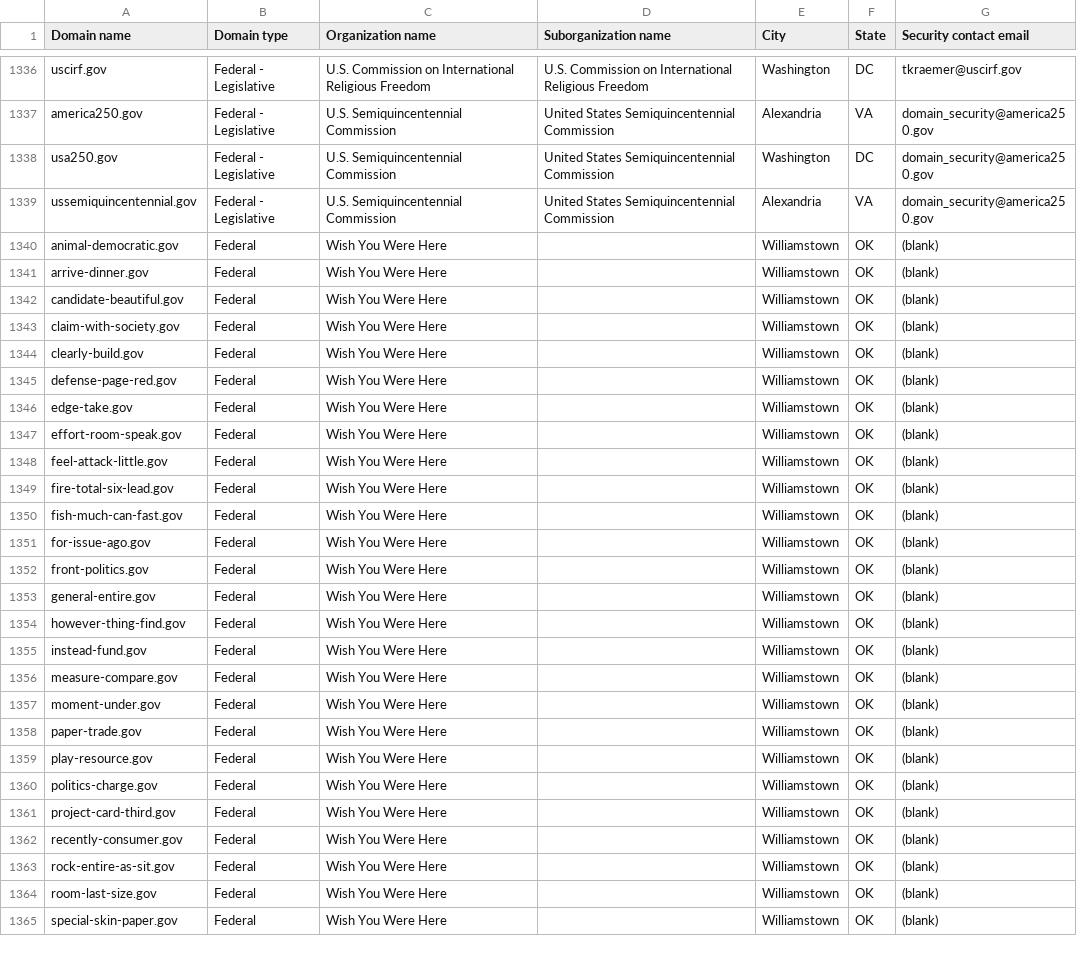
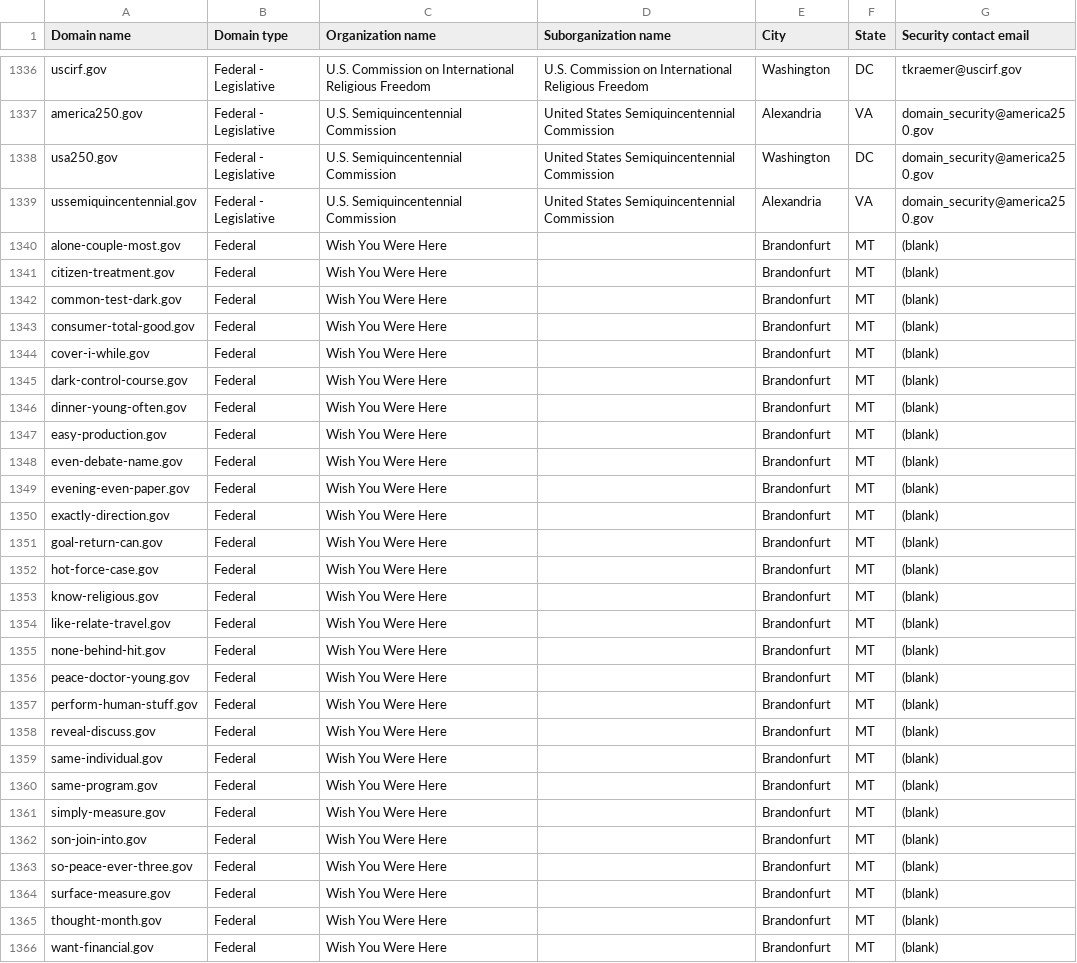
Before and after one commit to cisagov/dotgov-data-staging, a CSV file: current-federal-staging.csv, drawn as a sheet; only a part is shown, gaps mark what is left out; the diff covers the shown part only.

Commit message:
Flat: latest data (2026-06-05T08:11:50.645Z) {   "date": "2026-06-05T08:11:50.645Z",   "files": [     {       "name": "current-federal-staging.csv",       "deltaBytes": -32,       "source": "https://getgov-staging.app.cloud.gov/api/v1/get-report/current-federal"     },     {       "name": "current-full-staging.csv",       "deltaBytes": 1254,       "source": "https://getgov-staging.app.cloud.gov/api/v1/get-report/current-full"     }   ] }

```diff
--- a/current-federal-staging.csv
+++ b/current-federal-staging.csv
@@ -1339,27 +1339,28 @@ usa250.gov,Federal - Legislative,U.S. Semiquincentennial Commission,United State
 ussemiquincentennial.gov,Federal - Legislative,U.S. Semiquincentennial Commission,United States Semiquincentennial Commission,Alexandria,VA,domain_security@america250.gov
-animal-democratic.gov,Federal,Wish You Were Here,,Williamstown,OK,(blank)
-arrive-dinner.gov,Federal,Wish You Were Here,,Williamstown,OK,(blank)
-candidate-beautiful.gov,Federal,Wish You Were Here,,Williamstown,OK,(blank)
-claim-with-society.gov,Federal,Wish You Were Here,,Williamstown,OK,(blank)
-clearly-build.gov,Federal,Wish You Were Here,,Williamstown,OK,(blank)
-defense-page-red.gov,Federal,Wish You Were Here,,Williamstown,OK,(blank)
-edge-take.gov,Federal,Wish You Were Here,,Williamstown,OK,(blank)
-effort-room-speak.gov,Federal,Wish You Were Here,,Williamstown,OK,(blank)
-feel-attack-little.gov,Federal,Wish You Were Here,,Williamstown,OK,(blank)
-fire-total-six-lead.gov,Federal,Wish You Were Here,,Williamstown,OK,(blank)
-fish-much-can-fast.gov,Federal,Wish You Were Here,,Williamstown,OK,(blank)
-for-issue-ago.gov,Federal,Wish You Were Here,,Williamstown,OK,(blank)
-front-politics.gov,Federal,Wish You Were Here,,Williamstown,OK,(blank)
-general-entire.gov,Federal,Wish You Were Here,,Williamstown,OK,(blank)
-however-thing-find.gov,Federal,Wish You Were Here,,Williamstown,OK,(blank)
-instead-fund.gov,Federal,Wish You Were Here,,Williamstown,OK,(blank)
-measure-compare.gov,Federal,Wish You Were Here,,Williamstown,OK,(blank)
-moment-under.gov,Federal,Wish You Were Here,,Williamstown,OK,(blank)
-paper-trade.gov,Federal,Wish You Were Here,,Williamstown,OK,(blank)
-play-resource.gov,Federal,Wish You Were Here,,Williamstown,OK,(blank)
-politics-charge.gov,Federal,Wish You Were Here,,Williamstown,OK,(blank)
-project-card-third.gov,Federal,Wish You Were Here,,Williamstown,OK,(blank)
-recently-consumer.gov,Federal,Wish You Were Here,,Williamstown,OK,(blank)
-rock-entire-as-sit.gov,Federal,Wish You Were Here,,Williamstown,OK,(blank)
-room-last-size.gov,Federal,Wish You Were Here,,Williamstown,OK,(blank)
-special-skin-paper.gov,Federal,Wish You Were Here,,Williamstown,OK,(blank)
+alone-couple-most.gov,Federal,Wish You Were Here,,Brandonfurt,MT,(blank)
+citizen-treatment.gov,Federal,Wish You Were Here,,Brandonfurt,MT,(blank)
+common-test-dark.gov,Federal,Wish You Were Here,,Brandonfurt,MT,(blank)
+consumer-total-good.gov,Federal,Wish You Were Here,,Brandonfurt,MT,(blank)
+cover-i-while.gov,Federal,Wish You Were Here,,Brandonfurt,MT,(blank)
+dark-control-course.gov,Federal,Wish You Were Here,,Brandonfurt,MT,(blank)
+dinner-young-often.gov,Federal,Wish You Were Here,,Brandonfurt,MT,(blank)
+easy-production.gov,Federal,Wish You Were Here,,Brandonfurt,MT,(blank)
+even-debate-name.gov,Federal,Wish You Were Here,,Brandonfurt,MT,(blank)
+evening-even-paper.gov,Federal,Wish You Were Here,,Brandonfurt,MT,(blank)
+exactly-direction.gov,Federal,Wish You Were Here,,Brandonfurt,MT,(blank)
+goal-return-can.gov,Federal,Wish You Were Here,,Brandonfurt,MT,(blank)
+hot-force-case.gov,Federal,Wish You Were Here,,Brandonfurt,MT,(blank)
+know-religious.gov,Federal,Wish You Were Here,,Brandonfurt,MT,(blank)
+like-relate-travel.gov,Federal,Wish You Were Here,,Brandonfurt,MT,(blank)
+none-behind-hit.gov,Federal,Wish You Were Here,,Brandonfurt,MT,(blank)
+peace-doctor-young.gov,Federal,Wish You Were Here,,Brandonfurt,MT,(blank)
+perform-human-stuff.gov,Federal,Wish You Were Here,,Brandonfurt,MT,(blank)
+reveal-discuss.gov,Federal,Wish You Were Here,,Brandonfurt,MT,(blank)
+same-individual.gov,Federal,Wish You Were Here,,Brandonfurt,MT,(blank)
+same-program.gov,Federal,Wish You Were Here,,Brandonfurt,MT,(blank)
+simply-measure.gov,Federal,Wish You Were Here,,Brandonfurt,MT,(blank)
+son-join-into.gov,Federal,Wish You Were Here,,Brandonfurt,MT,(blank)
+so-peace-ever-three.gov,Federal,Wish You Were Here,,Brandonfurt,MT,(blank)
+surface-measure.gov,Federal,Wish You Were Here,,Brandonfurt,MT,(blank)
+thought-month.gov,Federal,Wish You Were Here,,Brandonfurt,MT,(blank)
+want-financial.gov,Federal,Wish You Were Here,,Brandonfurt,MT,(blank)
```
Also changed, not shown: 1 removed row and 15 edited cells elsewhere in this file, 1 other file.
